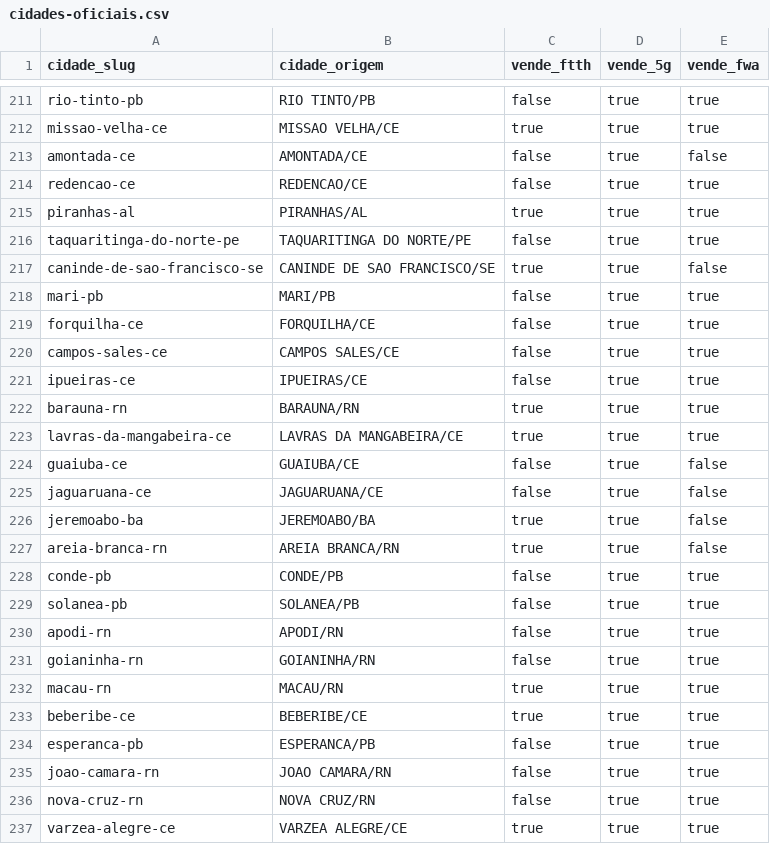
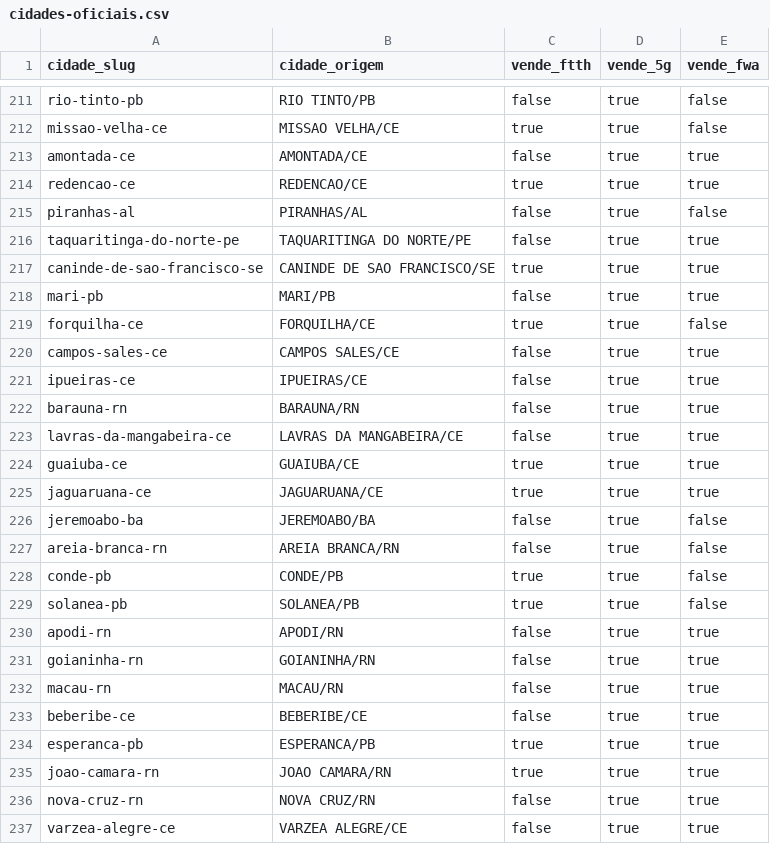
Before and after one commit to wellington-lira-brisa/painel_indicadores, a CSV file: public/dados/cidades-oficiais.csv, drawn as a sheet; only a part is shown, gaps mark what is left out; the diff covers the shown part only; the diff names each change by its address in the sheet, - before the commit and + after, or states it on an @@ line.

```diff
--- a/public/dados/cidades-oficiais.csv
+++ b/public/dados/cidades-oficiais.csv
-E211:E212 (vende_fwa): true
+E211:E212 (vende_fwa): false
-E213 (vende_fwa): false
+E213 (vende_fwa): true
-C214 (vende_ftth): false
+C214 (vende_ftth): true
-C215 (vende_ftth): true
+C215 (vende_ftth): false
-E215 (vende_fwa): true
+E215 (vende_fwa): false
-E217 (vende_fwa): false
+E217 (vende_fwa): true
-C219 (vende_ftth): false
+C219 (vende_ftth): true
-E219 (vende_fwa): true
+E219 (vende_fwa): false
-C222:C223 (vende_ftth): true
+C222:C223 (vende_ftth): false
-C224:C225 (vende_ftth): false
+C224:C225 (vende_ftth): true
-E224:E225 (vende_fwa): false
+E224:E225 (vende_fwa): true
-C226:C227 (vende_ftth): true
+C226:C227 (vende_ftth): false
-C228:C229 (vende_ftth): false
+C228:C229 (vende_ftth): true
-E228:E229 (vende_fwa): true
+E228:E229 (vende_fwa): false
-C232:C233 (vende_ftth): true
+C232:C233 (vende_ftth): false
-C234:C235 (vende_ftth): false
+C234:C235 (vende_ftth): true
-C237 (vende_ftth): true
+C237 (vende_ftth): false
```
Also changed, not shown: 136 edited cells elsewhere in this file, 1 other file.
